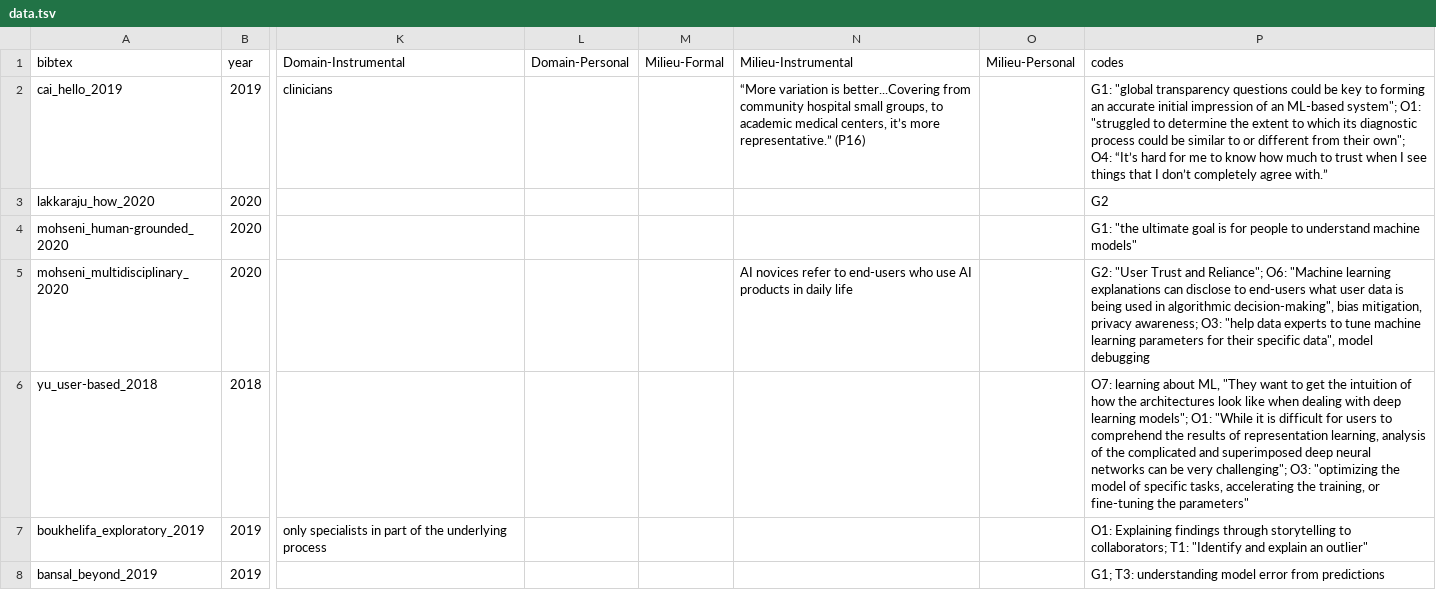
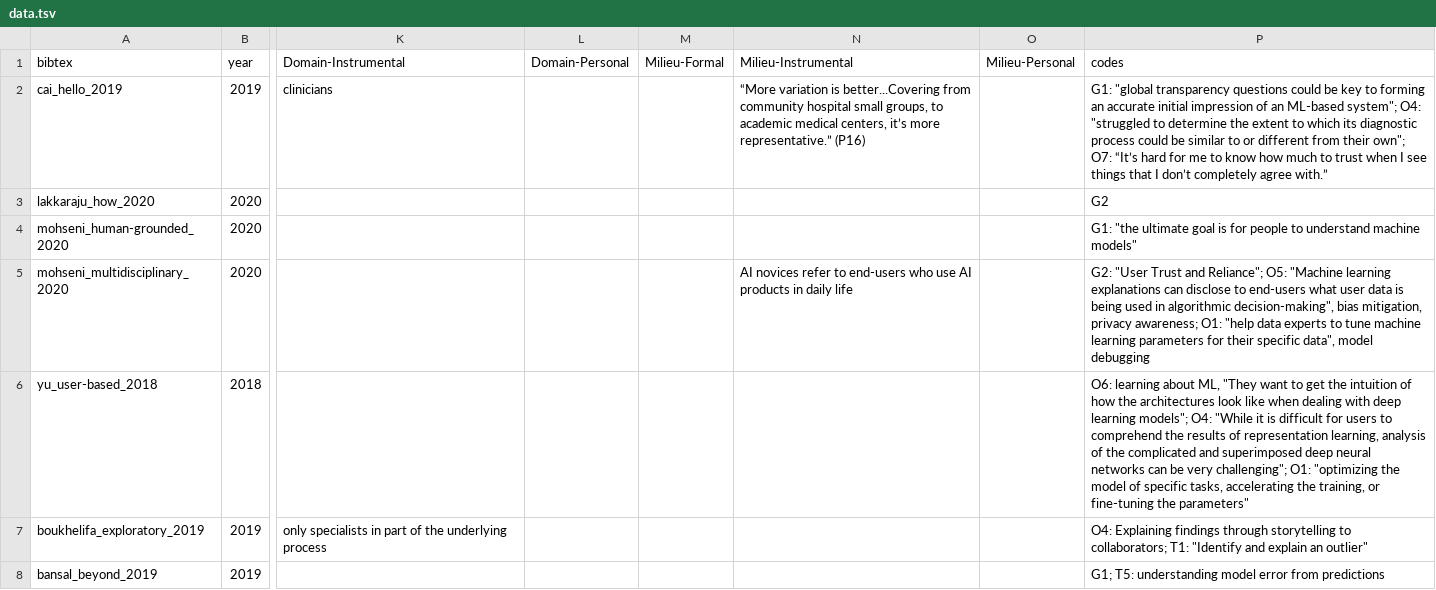
Before and after one commit to mitvis/beyond-expertise-roles, a TSV file: data.tsv, drawn as a sheet; only a part is shown, gaps mark what is left out; the diff covers the shown part only; the diff names each change by its address in the sheet, - before the commit and + after, or states it on an @@ line.

```diff
--- a/data.tsv
+++ b/data.tsv
-P2 (codes): …ML-based system"; O1: "struggled to determine the extent to which its diagnostic process could be similar to or different from their own"; O4: “It’s hard…
+P2 (codes): …ML-based system"; O4: "struggled to determine the extent to which its diagnostic process could be similar to or different from their own"; O7: “It’s hard…
-P5 (codes): …and Reliance"; O6: "Machine learning explanations can disclose to end-users what user data is being used in algorithmic decision-making", bias mitigation, privacy awareness; O3: "help data…
+P5 (codes): …and Reliance"; O5: "Machine learning explanations can disclose to end-users what user data is being used in algorithmic decision-making", bias mitigation, privacy awareness; O1: "help data…
-P6 (codes): O7: learning about ML, "They want to get the intuition of how the architectures look like when dealing with deep learning models"; O1: "While it is difficult for users to comprehend the results of representation learning, analysis of the complicated and superimposed deep neural networks can be very challenging"; O3: "optimizing the…
+P6 (codes): O6: learning about ML, "They want to get the intuition of how the architectures look like when dealing with deep learning models"; O4: "While it is difficult for users to comprehend the results of representation learning, analysis of the complicated and superimposed deep neural networks can be very challenging"; O1: "optimizing the…
-P7 (codes): O1: Explaining findings…
+P7 (codes): O4: Explaining findings…
-P8 (codes): G1; T3: understanding model…
+P8 (codes): G1; T5: understanding model…
```
Also changed, not shown: 1 added row and 50 edited cells elsewhere in this file, 2 other files.
